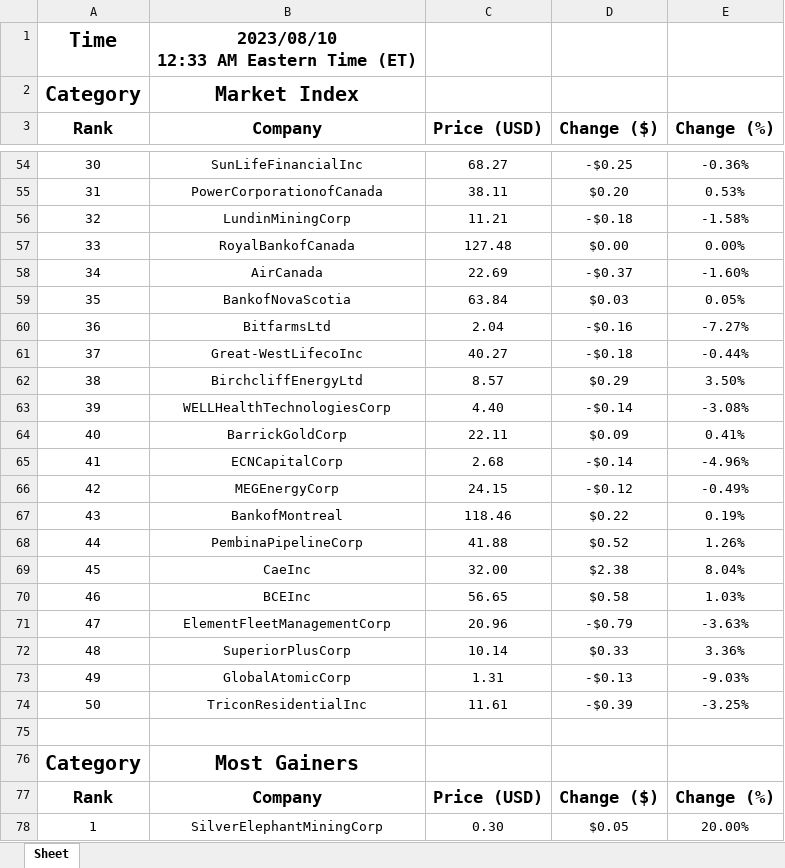
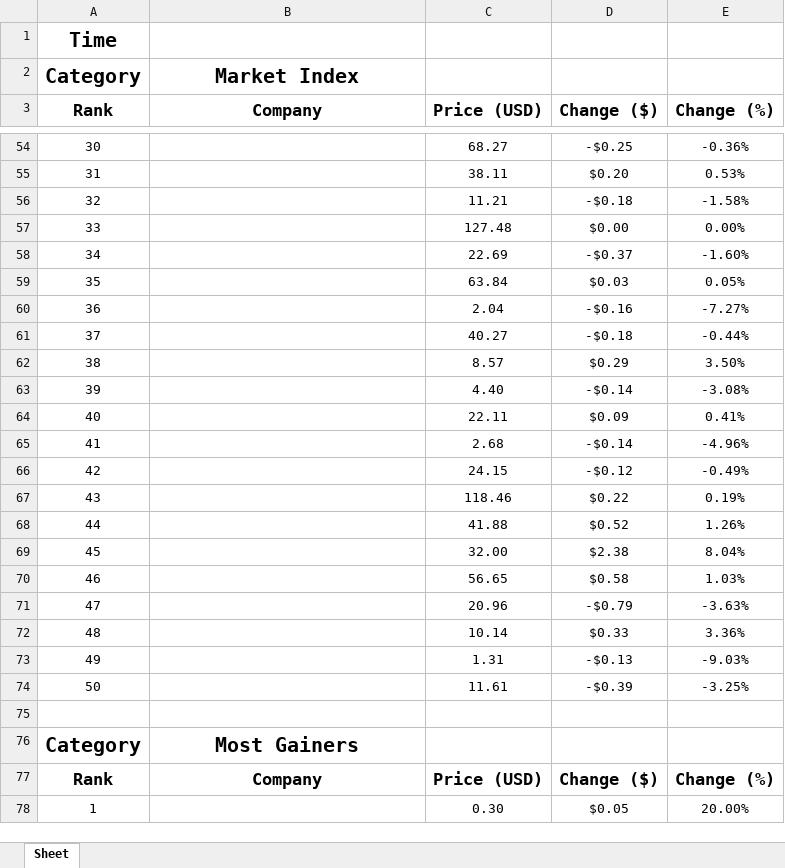
Before and after one commit to jerryzhang1011/Python-Stock-Analyzer, an Excel workbook: Data_Example.xlsx, sheet Sheet, drawn as a sheet; only a part is shown, gaps mark what is left out; values as stored, in another font and other column widths than the file's, no borders; ↵ is a line break in a cell; the diff covers the shown part only; the diff names each change by its address in the sheet, - before the commit and + after, or states it on an @@ line.

```diff
--- a/Data_Example.xlsx (sheet Sheet)
+++ b/Data_Example.xlsx (sheet Sheet)
-B1 (Company): 2023/08/10 ↵ 12:33 AM Eastern Time (ET)
+B1 (Company): (empty)
-B54 (Company): SunLifeFinancialInc
+B54 (Company): (empty)
-B55 (Company): PowerCorporationofCanada
+B55 (Company): (empty)
-B56 (Company): LundinMiningCorp
+B56 (Company): (empty)
-B57 (Company): RoyalBankofCanada
+B57 (Company): (empty)
-B58 (Company): AirCanada
+B58 (Company): (empty)
-B59 (Company): BankofNovaScotia
+B59 (Company): (empty)
-B60 (Company): BitfarmsLtd
+B60 (Company): (empty)
-B61 (Company): Great-WestLifecoInc
+B61 (Company): (empty)
-B62 (Company): BirchcliffEnergyLtd
+B62 (Company): (empty)
-B63 (Company): WELLHealthTechnologiesCorp
+B63 (Company): (empty)
-B64 (Company): BarrickGoldCorp
+B64 (Company): (empty)
-B65 (Company): ECNCapitalCorp
+B65 (Company): (empty)
-B66 (Company): MEGEnergyCorp
+B66 (Company): (empty)
-B67 (Company): BankofMontreal
+B67 (Company): (empty)
-B68 (Company): PembinaPipelineCorp
+B68 (Company): (empty)
-B69 (Company): CaeInc
+B69 (Company): (empty)
-B70 (Company): BCEInc
+B70 (Company): (empty)
-B71 (Company): ElementFleetManagementCorp
+B71 (Company): (empty)
-B72 (Company): SuperiorPlusCorp
+B72 (Company): (empty)
-B73 (Company): GlobalAtomicCorp
+B73 (Company): (empty)
-B74 (Company): TriconResidentialInc
+B74 (Company): (empty)
-B78 (Company): SilverElephantMiningCorp
+B78 (Company): (empty)
```
Also changed, not shown: 146 edited cells elsewhere in this sheet.
